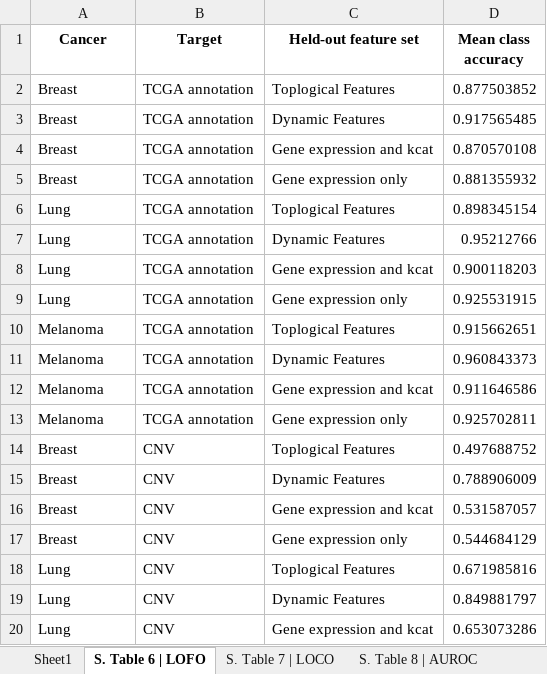
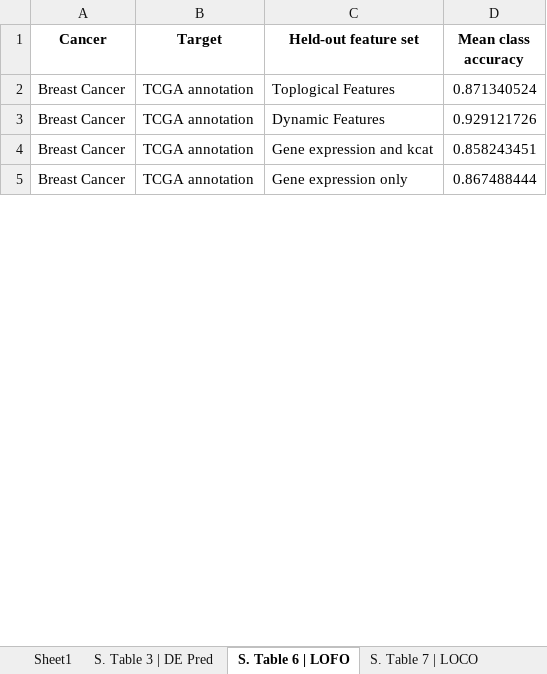
Before and after one commit to sriram-lab/MetOncoFit, an Excel workbook: output/Tables/SI.xlsx, sheet S. Table 6 | LOFO, drawn as a sheet; only a part is shown; values as stored, in another font and other column widths than the file's, no borders; the diff covers the shown part only; the diff names each change by its address in the sheet, - before the commit and + after, or states it on an @@ line.

```diff
--- a/output/Tables/SI.xlsx (sheet S. Table 6 | LOFO)
+++ b/output/Tables/SI.xlsx (sheet S. Table 6 | LOFO)
+sheet tab: S. Table 3 | DE Pred
-A2:A5 (Cancer): Breast
+A2:A5 (Cancer): Breast Cancer
-D2 (Mean class accuracy): 0.877503852
+D2 (Mean class accuracy): 0.871340524
-D3 (Mean class accuracy): 0.917565485
+D3 (Mean class accuracy): 0.929121726
-D4 (Mean class accuracy): 0.870570108
+D4 (Mean class accuracy): 0.858243451
-D5 (Mean class accuracy): 0.881355932
+D5 (Mean class accuracy): 0.867488444
-row 6: Lung | TCGA annotation | Toplogical Features | 0.898345154
-row 7: Lung | TCGA annotation | Dynamic Features | 0.95212766
-row 8: Lung | TCGA annotation | Gene expression and kcat | 0.900118203
-row 9: Lung | TCGA annotation | Gene expression only | 0.925531915
-row 10: Melanoma | TCGA annotation | Toplogical Features | 0.915662651
-row 11: Melanoma | TCGA annotation | Dynamic Features | 0.960843373
-row 12: Melanoma | TCGA annotation | Gene expression and kcat | 0.911646586
-row 13: Melanoma | TCGA annotation | Gene expression only | 0.925702811
-row 14: Breast | CNV | Toplogical Features | 0.497688752
-row 15: Breast | CNV | Dynamic Features | 0.788906009
-row 16: Breast | CNV | Gene expression and kcat | 0.531587057
-row 17: Breast | CNV | Gene expression only | 0.544684129
-row 18: Lung | CNV | Toplogical Features | 0.671985816
-row 19: Lung | CNV | Dynamic Features | 0.849881797
-row 20: Lung | CNV | Gene expression and kcat | 0.653073286
```
Also changed, not shown: 217 removed rows and 8 edited cells elsewhere in this sheet, sheet S. Table 7 | LOCO, sheet S. Table 4 | CNV Pred, sheet S. Table 8 | AUROC, other sheet tabs, 31 other files.
